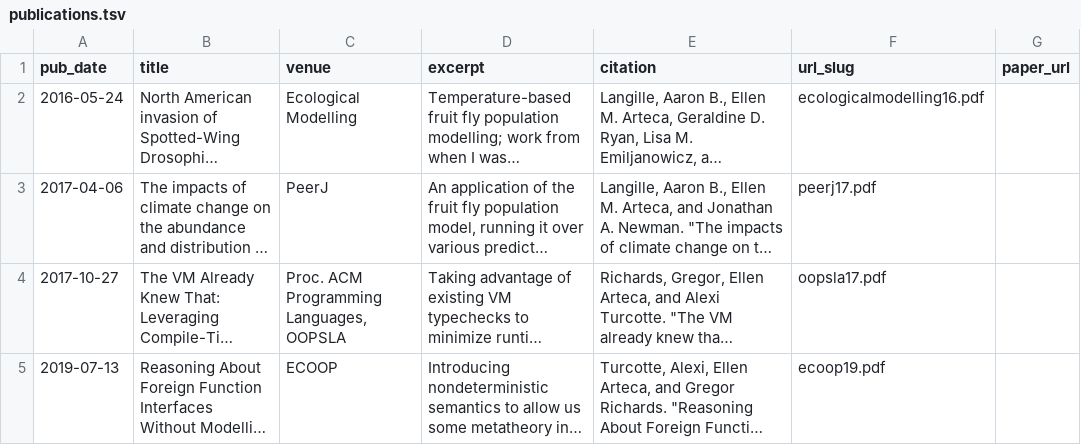
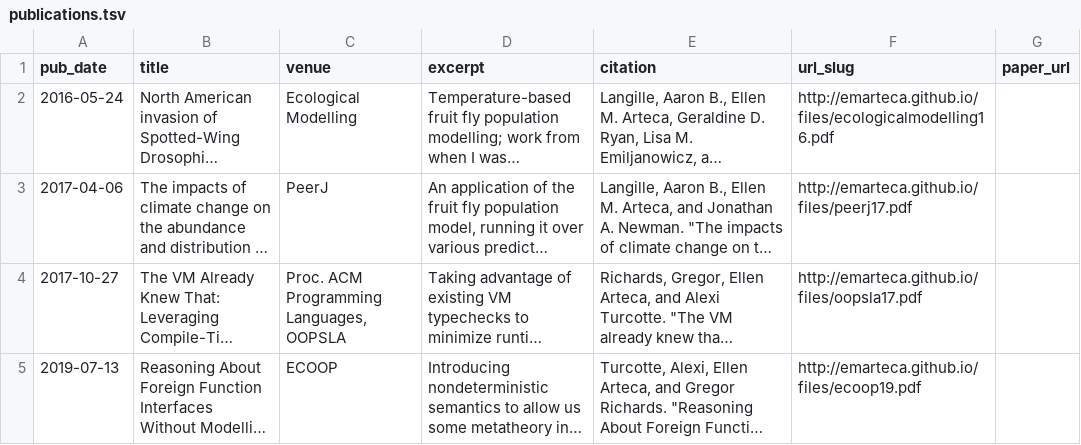
Before and after one commit to emarteca/emarteca.github.io, a TSV file: markdown_generator/publications.tsv, drawn as a sheet; long unchanged cells end in …; the diff names each change by its address in the sheet, - before the commit and + after, or states it on an @@ line.

```diff
--- a/markdown_generator/publications.tsv
+++ b/markdown_generator/publications.tsv
-F2 (url_slug): ecologicalmodelling16.pdf
+F2 (url_slug): http://emarteca.github.io/files/ecologicalmodelling16.pdf
-F3 (url_slug): peerj17.pdf
+F3 (url_slug): http://emarteca.github.io/files/peerj17.pdf
-F4 (url_slug): oopsla17.pdf
+F4 (url_slug): http://emarteca.github.io/files/oopsla17.pdf
-F5 (url_slug): ecoop19.pdf
+F5 (url_slug): http://emarteca.github.io/files/ecoop19.pdf
```
Also changed, not shown: 4 other files.
